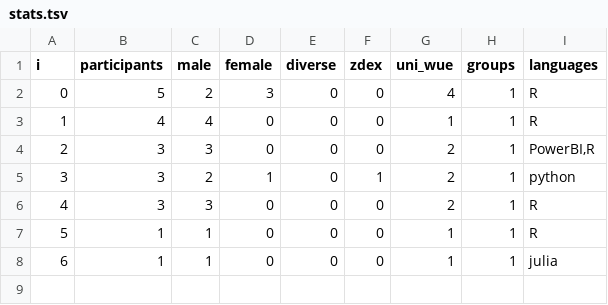
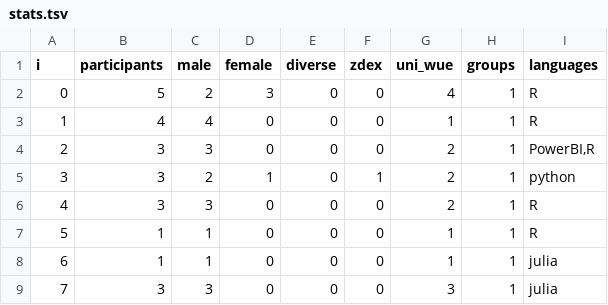
Before and after one commit to ddojo/ddojo.github.io, a TSV file: sessions/stats.tsv, drawn as a sheet; the diff names each change by its address in the sheet, - before the commit and + after, or states it on an @@ line.

Commit message:
Update topics and stats

```diff
--- a/sessions/stats.tsv
+++ b/sessions/stats.tsv
+row 9: 7 | 3 | 3 | 0 | 0 | 0 | 3 | 1 | julia
```
Also changed, not shown: 1 other file.
